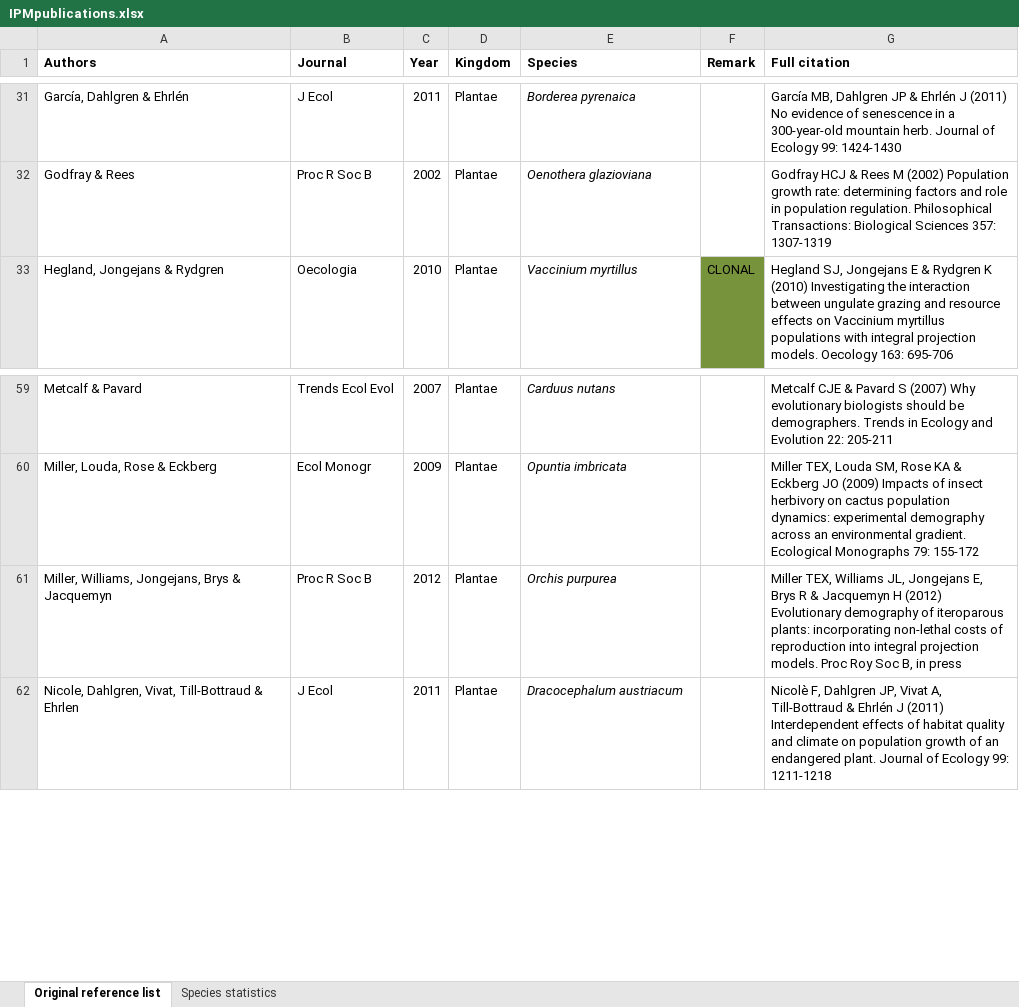
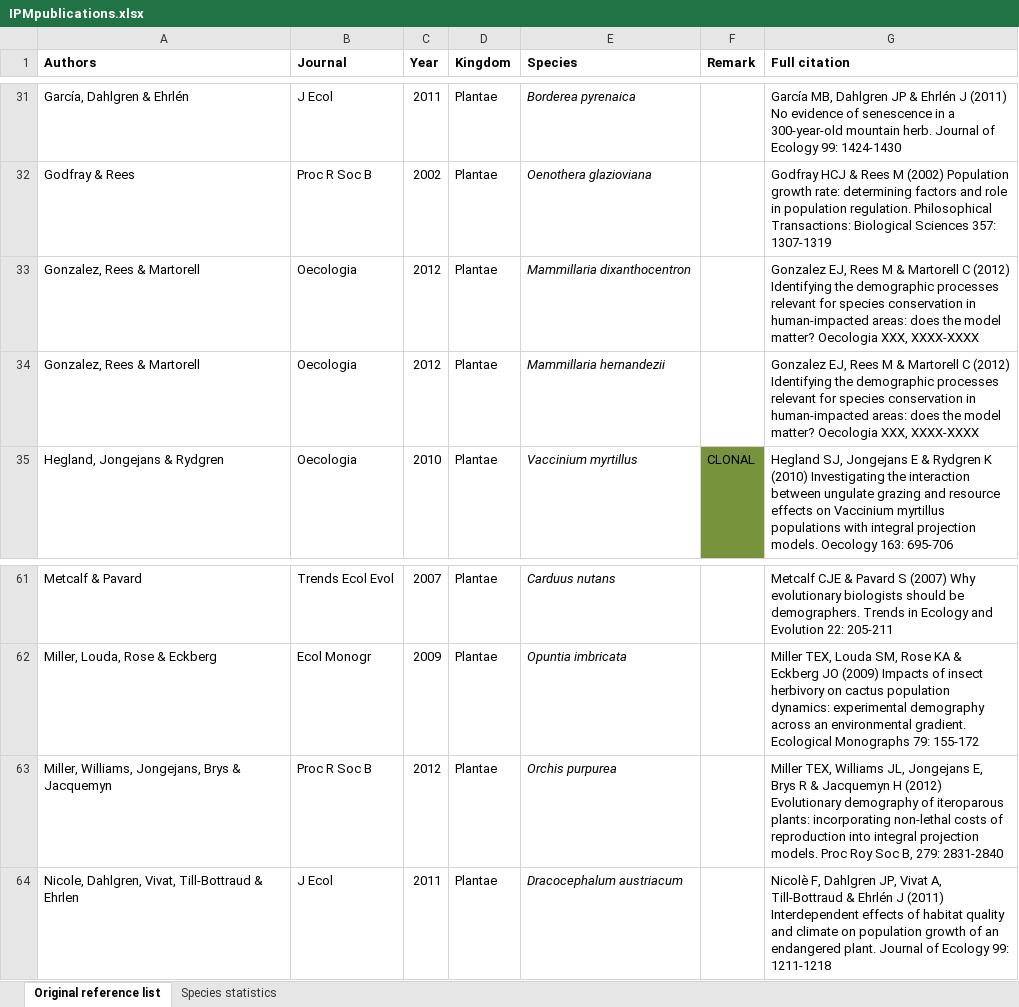
Before and after one commit to rforge/ipmpack, an Excel workbook: www/IPMpublications.xlsx, sheet Original reference list, drawn as a sheet; only a part is shown, gaps mark what is left out; values as stored, in another font and other column widths than the file's, no borders; addresses are those after the commit; the diff names each change by its address in the sheet, - before the commit and + after, or states it on an @@ line.

```diff
--- a/www/IPMpublications.xlsx (sheet Original reference list)
+++ b/www/IPMpublications.xlsx (sheet Original reference list)
+row 33: Gonzalez, Rees & Martorell | Oecologia | 2012 | Plantae | Mammillaria dixanthocentron |  | Gonzalez EJ, Rees M & Martorell C (2012) Identifying the demographic processes relevant for species conservation in human-impacted areas: does the model matter? Oecologia XXX, XXXX-XXXX
+row 34: Gonzalez, Rees & Martorell | Oecologia | 2012 | Plantae | Mammillaria hernandezii |  | Gonzalez EJ, Rees M & Martorell C (2012) Identifying the demographic processes relevant for species conservation in human-impacted areas: does the model matter? Oecologia XXX, XXXX-XXXX
-G63 (Full citation): …Soc B, in press
+G63 (Full citation): …Soc B, 279: 2831-2840
```
Also changed, not shown: sheet Species statistics, charts or pictures.
